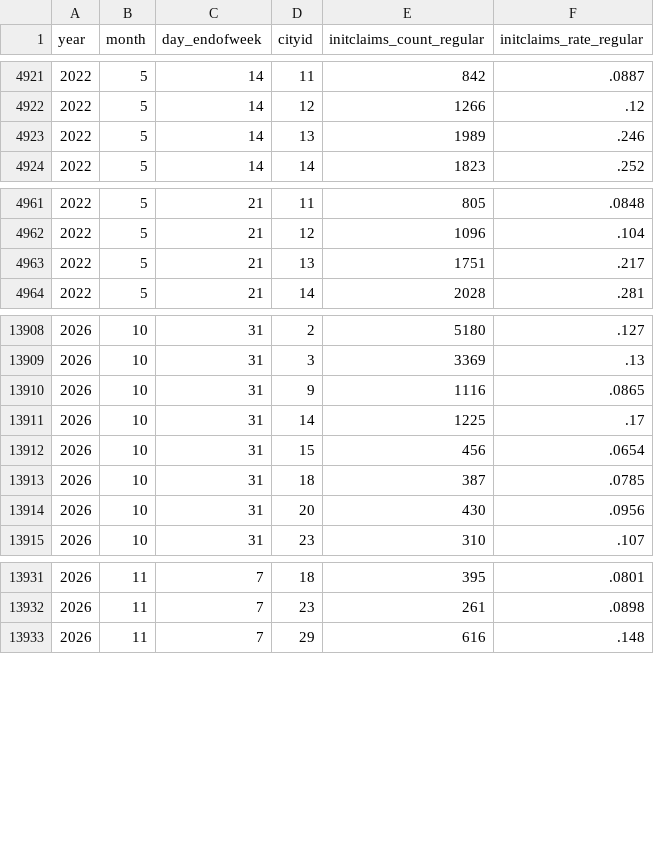
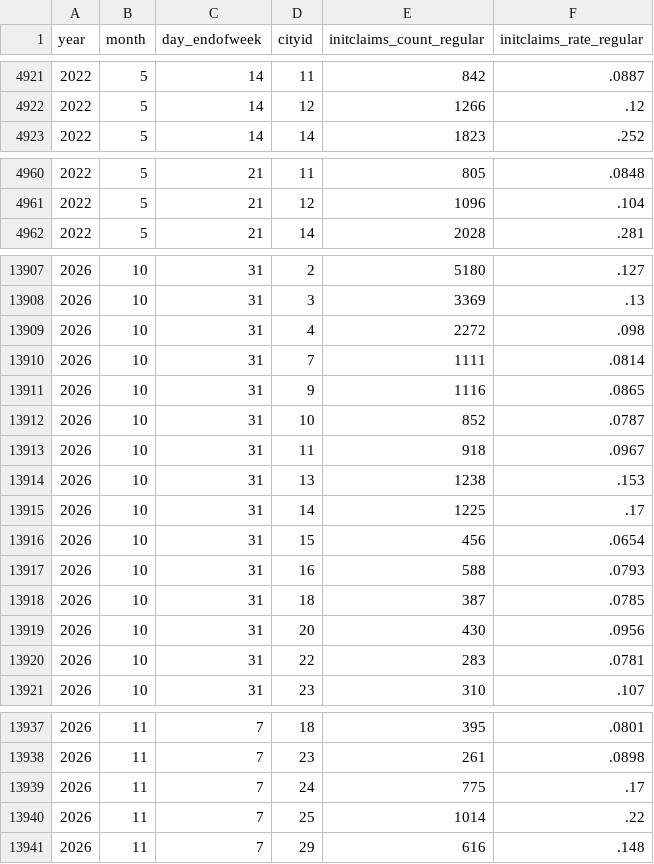
Before and after one commit to OpportunityInsights/EconomicTracker, a CSV file: data/UI Claims - City - Weekly.csv, drawn as a sheet; only a part is shown, gaps mark what is left out; the diff covers the shown part only.

Commit message:
Update UI Claims data 2026-11-18

```diff
--- a/data/UI Claims - City - Weekly.csv
+++ b/data/UI Claims - City - Weekly.csv
@@ -4922,3 +4922,2 @@ year,month,day_endofweek,cityid,initclaims_count_regular,initclaims_rate_regular
 2022,5,14,12,1266,.12
-2022,5,14,13,1989,.246
 2022,5,14,14,1823,.252
@@ -4962,3 +4961,2 @@ year,month,day_endofweek,cityid,initclaims_count_regular,initclaims_rate_regular
 2022,5,21,12,1096,.104
-2022,5,21,13,1751,.217
 2022,5,21,14,2028,.281
@@ -13909,7 +13908,14 @@ year,month,day_endofweek,cityid,initclaims_count_regular,initclaims_rate_regular
 2026,10,31,3,3369,.13
+2026,10,31,4,2272,.098
+2026,10,31,7,1111,.0814
 2026,10,31,9,1116,.0865
+2026,10,31,10,852,.0787
+2026,10,31,11,918,.0967
+2026,10,31,13,1238,.153
 2026,10,31,14,1225,.17
 2026,10,31,15,456,.0654
+2026,10,31,16,588,.0793
 2026,10,31,18,387,.0785
 2026,10,31,20,430,.0956
+2026,10,31,22,283,.0781
 2026,10,31,23,310,.107
@@ -13932,2 +13938,4 @@ year,month,day_endofweek,cityid,initclaims_count_regular,initclaims_rate_regular
 2026,11,7,23,261,.0898
+2026,11,7,24,775,.17
+2026,11,7,25,1014,.22
 2026,11,7,29,616,.148
```
Also changed, not shown: 4 added rows and 3 removed rows elsewhere in this file, data/UI Claims - National - Weekly.csv, 2 other files.
